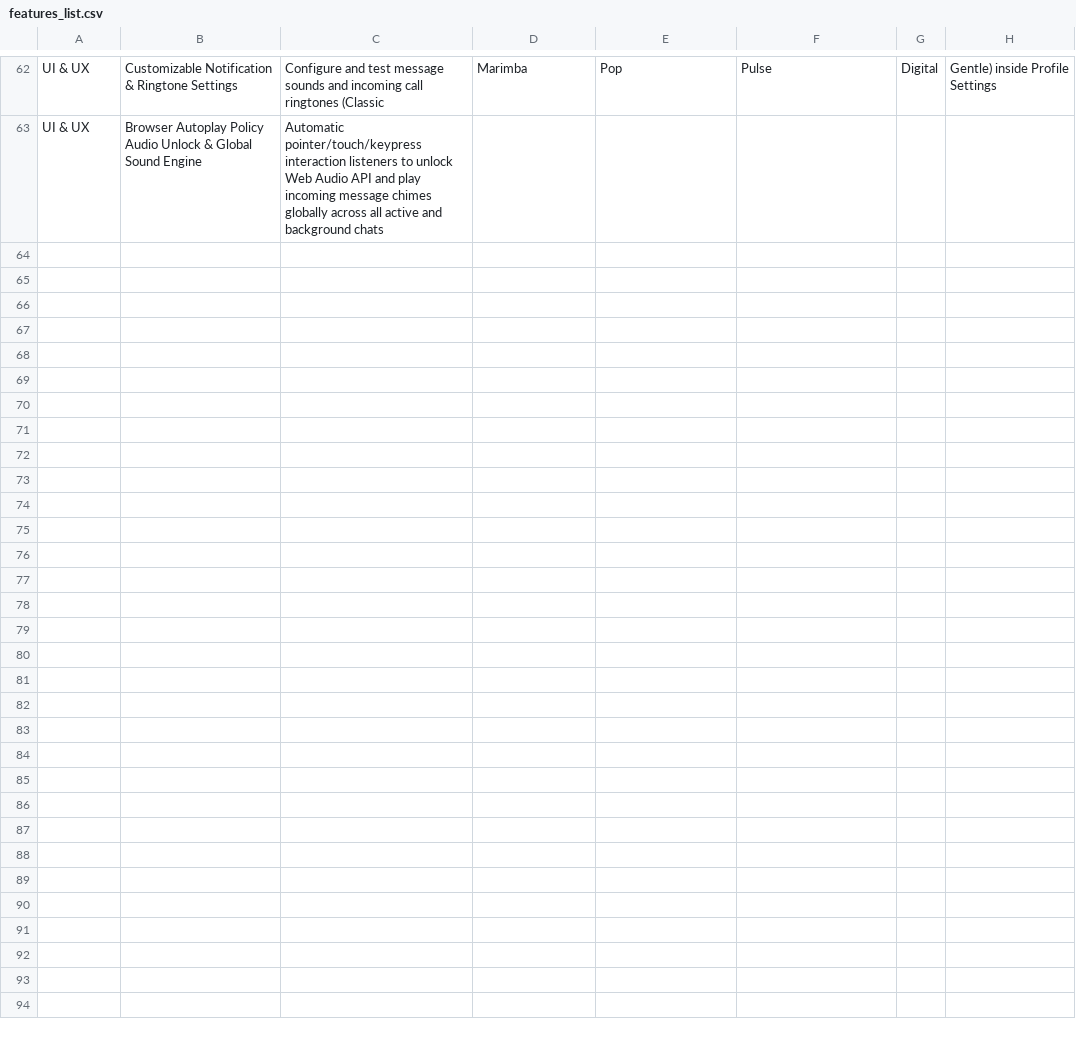
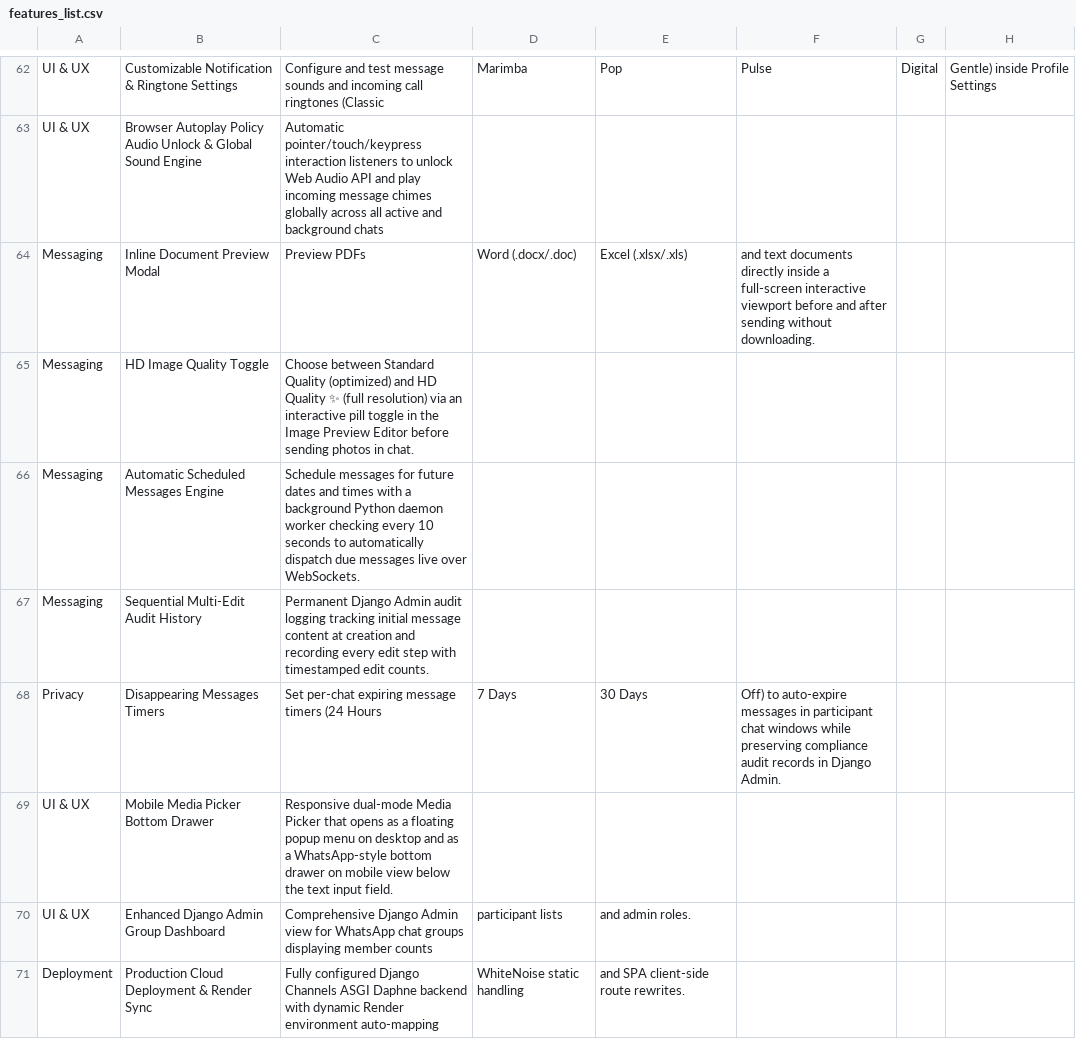
Before and after one commit to abi-kgb/chatbot, a CSV file: features_list.csv, drawn as a sheet; only a part is shown, gaps mark what is left out; the diff names each change by its address in the sheet, - before the commit and + after, or states it on an @@ line.

Commit message:
Update features_list.csv with all recent features, Document Preview, HD Toggle, Audit Trail, and Render deployment

```diff
--- a/features_list.csv
+++ b/features_list.csv
+row 64: Messaging | Inline Document Preview Modal | Preview PDFs | Word (.docx/.doc) | Excel (.xlsx/.xls) | and text documents directly inside a full-screen interactive viewport before and after sending without downloading.
+row 65: Messaging | HD Image Quality Toggle | Choose between Standard Quality (optimized) and HD Quality ✨ (full resolution) via an interactive pill toggle in the Image Preview Editor before sending photos in chat.
+row 66: Messaging | Automatic Scheduled Messages Engine | Schedule messages for future dates and times with a background Python daemon worker checking every 10 seconds to automatically dispatch due messages live over WebSockets.
+row 67: Messaging | Sequential Multi-Edit Audit History | Permanent Django Admin audit logging tracking initial message content at creation and recording every edit step with timestamped edit counts.
+row 68: Privacy | Disappearing Messages Timers | Set per-chat expiring message timers (24 Hours | 7 Days | 30 Days | Off) to auto-expire messages in participant chat windows while preserving compliance audit records in Django Admin.
+row 69: UI & UX | Mobile Media Picker Bottom Drawer | Responsive dual-mode Media Picker that opens as a floating popup menu on desktop and as a WhatsApp-style bottom drawer on mobile view below the text input field.
+row 70: UI & UX | Enhanced Django Admin Group Dashboard | Comprehensive Django Admin view for WhatsApp chat groups displaying member counts | participant lists | and admin roles.
+row 71: Deployment | Production Cloud Deployment & Render Sync | Fully configured Django Channels ASGI Daphne backend with dynamic Render environment auto-mapping | WhiteNoise static handling | and SPA client-side route rewrites.
```
